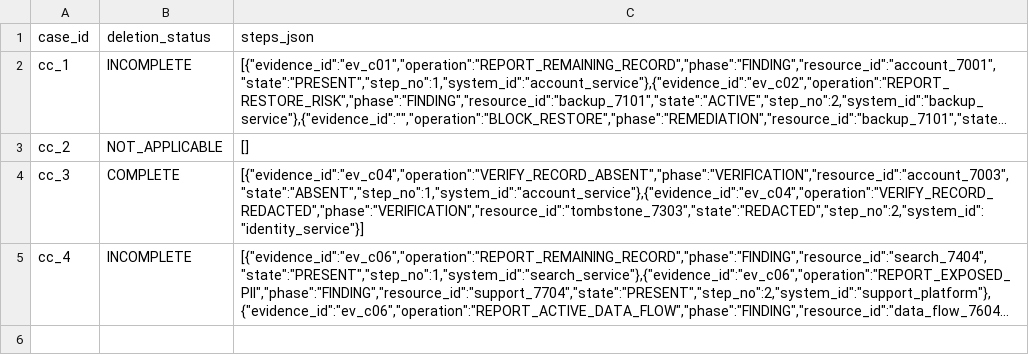
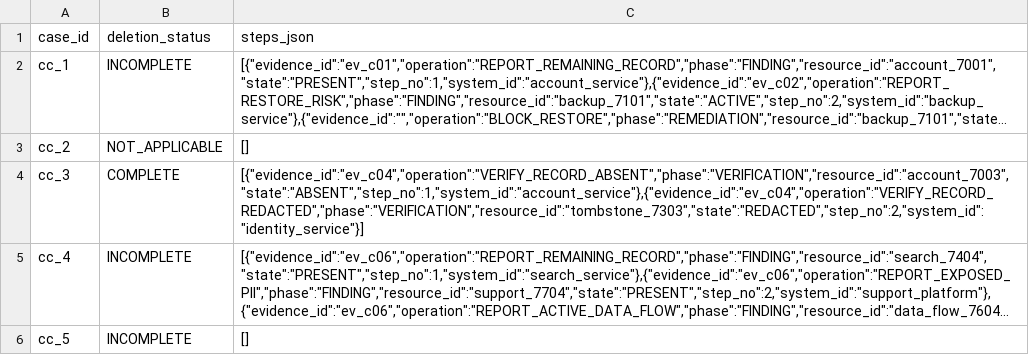
Before and after one commit to Manasadhikari05/Hackerrank_hackathon, a CSV file: code/evaluation/custom_cases/expected_output.csv, drawn as a sheet; long unchanged cells end in …; the diff names each change by its address in the sheet, - before the commit and + after, or states it on an @@ line.

```diff
--- a/code/evaluation/custom_cases/expected_output.csv
+++ b/code/evaluation/custom_cases/expected_output.csv
+row 6: cc_5 | INCOMPLETE | []
```
Also changed, not shown: 23 other files.
